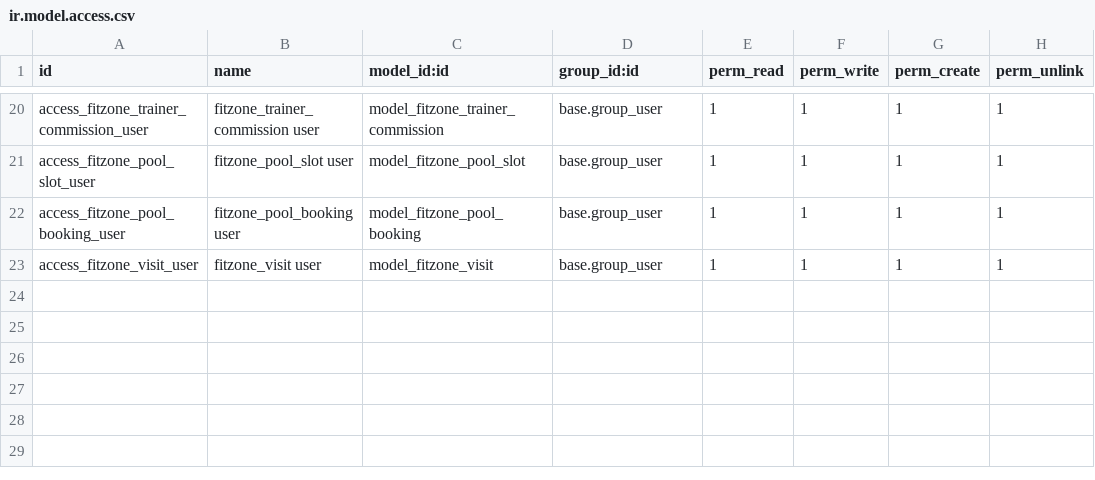
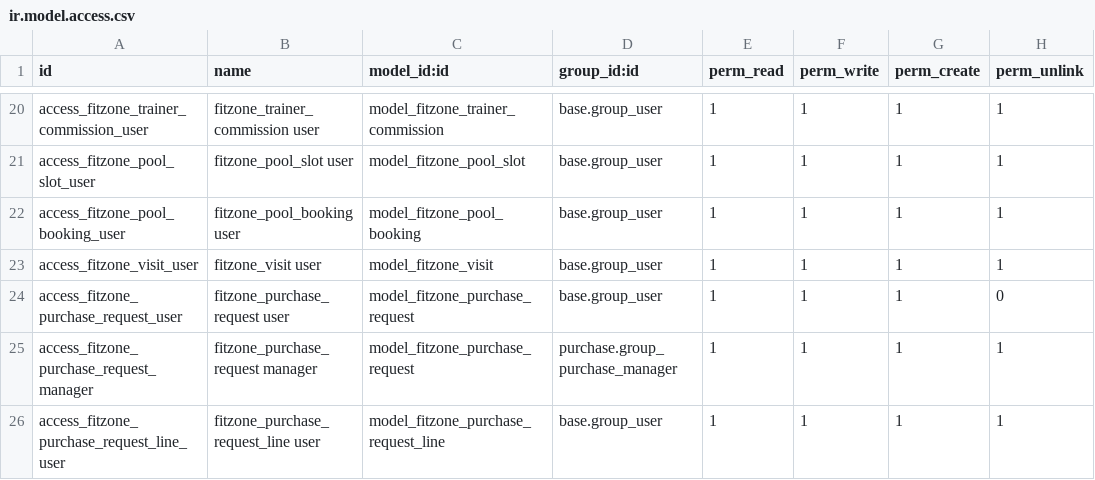
Before and after one commit to hmmam-ziad/fitzone, a CSV file: fitzone/security/ir.model.access.csv, drawn as a sheet; only a part is shown, gaps mark what is left out; the diff names each change by its address in the sheet, - before the commit and + after, or states it on an @@ line.

Commit message:
feat(purchase/inventory): implement purchase requests, stock move logic, and access rules

```diff
--- a/fitzone/security/ir.model.access.csv
+++ b/fitzone/security/ir.model.access.csv
+row 24: access_fitzone_purchase_request_user | fitzone_purchase_request user | model_fitzone_purchase_request | base.group_user | 1 | 1 | 1 | 0
+row 25: access_fitzone_purchase_request_manager | fitzone_purchase_request manager | model_fitzone_purchase_request | purchase.group_purchase_manager | 1 | 1 | 1 | 1
+row 26: access_fitzone_purchase_request_line_user | fitzone_purchase_request_line user | model_fitzone_purchase_request_line | base.group_user | 1 | 1 | 1 | 1
```
Also changed, not shown: 4 other files.
